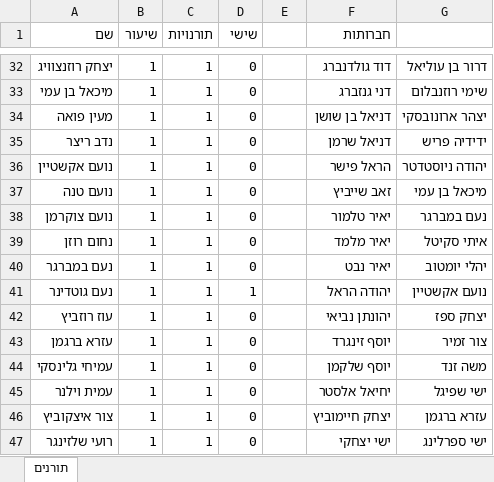
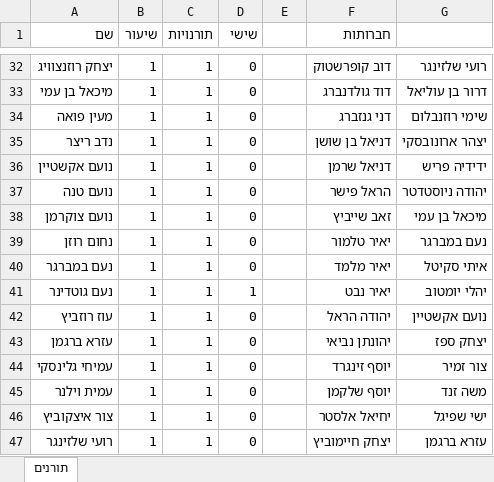
Before and after one commit to nitayke/toranim, an Excel workbook: תורנים.xlsx, sheet תורנים, drawn as a sheet; only a part is shown, gaps mark what is left out; values as stored, in another font and other column widths than the file's, no borders; the diff covers the shown part only; the diff names each change by its address in the sheet, - before the commit and + after, or states it on an @@ line.

```diff
--- a/תורנים.xlsx (sheet תורנים)
+++ b/תורנים.xlsx (sheet תורנים)
-F32 (חברותות): דוד גולדנברג
+F32 (חברותות): דוב קופרשטוק
-G32: דרור בן עוליאל
+G32: רועי שלזינגר
-F33 (חברותות): דני גנזברג
+F33 (חברותות): דוד גולדנברג
-G33: שימי רוזנבלום
+G33: דרור בן עוליאל
-F34 (חברותות): דניאל בן שושן
+F34 (חברותות): דני גנזברג
-G34: יצהר ארונובסקי
+G34: שימי רוזנבלום
-F35 (חברותות): דניאל שרמן
+F35 (חברותות): דניאל בן שושן
-G35: ידידיה פריש
+G35: יצהר ארונובסקי
-F36 (חברותות): הראל פישר
+F36 (חברותות): דניאל שרמן
-G36: יהודה ניוסטדטר
+G36: ידידיה פריש
-F37 (חברותות): זאב שייביץ
+F37 (חברותות): הראל פישר
-G37: מיכאל בן עמי
+G37: יהודה ניוסטדטר
-F38 (חברותות): יאיר טלמור
+F38 (חברותות): זאב שייביץ
-G38: נעם במברגר
+G38: מיכאל בן עמי
-F39 (חברותות): יאיר מלמד
+F39 (חברותות): יאיר טלמור
-G39: איתי סקיטל
+G39: נעם במברגר
-F40 (חברותות): יאיר נבט
+F40 (חברותות): יאיר מלמד
-G40: יהלי יומטוב
+G40: איתי סקיטל
-F41 (חברותות): יהודה הראל
+F41 (חברותות): יאיר נבט
-G41: נועם אקשטיין
+G41: יהלי יומטוב
-F42 (חברותות): יהונתן נביאי
+F42 (חברותות): יהודה הראל
-G42: יצחק ספז
+G42: נועם אקשטיין
-F43 (חברותות): יוסף זינגרד
+F43 (חברותות): יהונתן נביאי
-G43: צור זמיר
+G43: יצחק ספז
-F44 (חברותות): יוסף שלקמן
+F44 (חברותות): יוסף זינגרד
-G44: משה זנד
+G44: צור זמיר
-F45 (חברותות): יחיאל אלסטר
+F45 (חברותות): יוסף שלקמן
-G45: ישי שפיגל
+G45: משה זנד
-F46 (חברותות): יצחק חיימוביץ
+F46 (חברותות): יחיאל אלסטר
-G46: עזרא ברגמן
+G46: ישי שפיגל
-F47 (חברותות): ישי יצחקי
+F47 (חברותות): יצחק חיימוביץ
-G47: ישי ספרלינג
+G47: עזרא ברגמן
```
Also changed, not shown: 50 edited cells elsewhere in this sheet, 2 other files.
